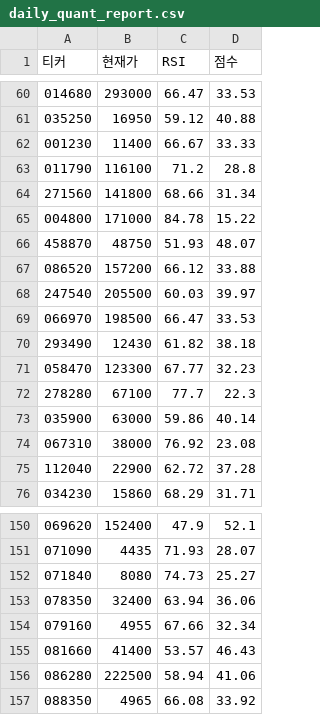
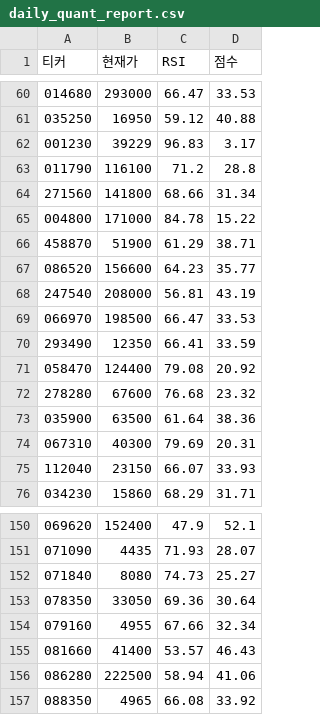
Before and after one commit to chanyoungkim/my-quant-system, a CSV file: daily_quant_report.csv, drawn as a sheet; only a part is shown, gaps mark what is left out; the diff covers the shown part only.

```diff
--- a/daily_quant_report.csv
+++ b/daily_quant_report.csv
@@ -61,3 +61,3 @@
 035250,16950,59.12,40.88
-001230,11400,66.67,33.33
+001230,39229,96.83,3.17
 011790,116100,71.2,28.8
@@ -65,12 +65,12 @@
 004800,171000,84.78,15.22
-458870,48750,51.93,48.07
-086520,157200,66.12,33.88
-247540,205500,60.03,39.97
+458870,51900,61.29,38.71
+086520,156600,64.23,35.77
+247540,208000,56.81,43.19
 066970,198500,66.47,33.53
-293490,12430,61.82,38.18
-058470,123300,67.77,32.23
-278280,67100,77.7,22.3
-035900,63000,59.86,40.14
-067310,38000,76.92,23.08
-112040,22900,62.72,37.28
+293490,12350,66.41,33.59
+058470,124400,79.08,20.92
+278280,67600,76.68,23.32
+035900,63500,61.64,38.36
+067310,40300,79.69,20.31
+112040,23150,66.07,33.93
 034230,15860,68.29,31.71
@@ -152,3 +152,3 @@
 071840,8080,74.73,25.27
-078350,32400,63.94,36.06
+078350,33050,69.36,30.64
 079160,4955,67.66,32.34
```
Also changed, not shown: 112 edited cells elsewhere in this file.
